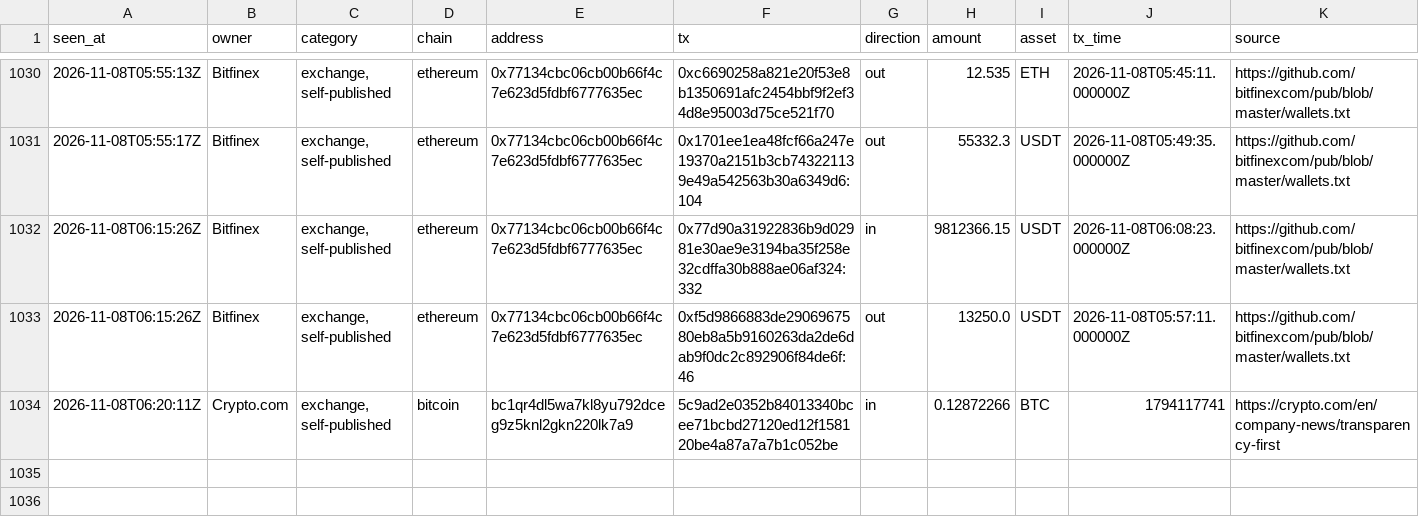
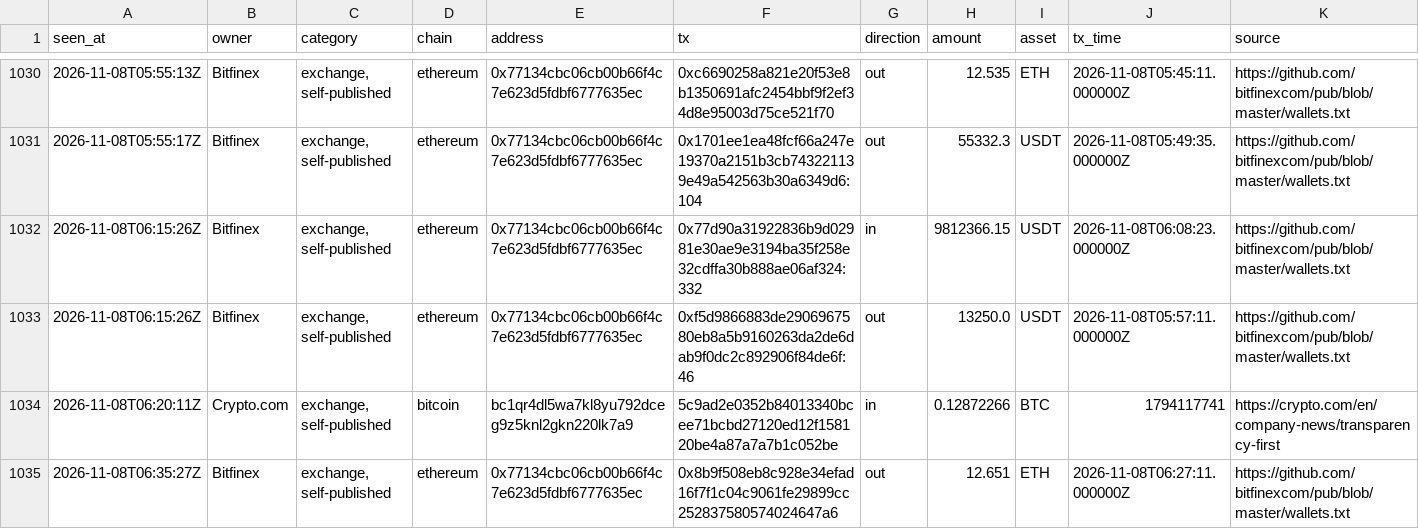
Before and after one commit to hpintojr/crypto-scanner, a CSV file: data/wallet-moves.csv, drawn as a sheet; only a part is shown, gaps mark what is left out.

```diff
--- a/data/wallet-moves.csv
+++ b/data/wallet-moves.csv
@@ -1034 +1034,2 @@ seen_at,owner,category,chain,address,tx,direction,amount,asset,tx_time,source
 2026-11-08T06:20:11Z,Crypto.com,"exchange, self-published",bitcoin,bc1qr4dl5wa7kl8yu792dceg9z5knl2gkn220lk7a9,5c9ad2e0352b84013340bcee71bcbd27120ed12f158120be4a87a7a7b1c052be,in,0.12872266,BTC,1794117741,https://crypto.com/en/company-news/transparency-first
+2026-11-08T06:35:27Z,Bitfinex,"exchange, self-published",ethereum,0x77134cbc06cb00b66f4c7e623d5fdbf6777635ec,0x8b9f508eb8c928e34efad16f7f1c04c9061fe29899cc252837580574024647a6,out,12.651,ETH,2026-11-08T06:27:11.000000Z,https://github.com/bitfinexcom/pub/blob/master/wallets.txt
```
Also changed, not shown: 5 other files.
